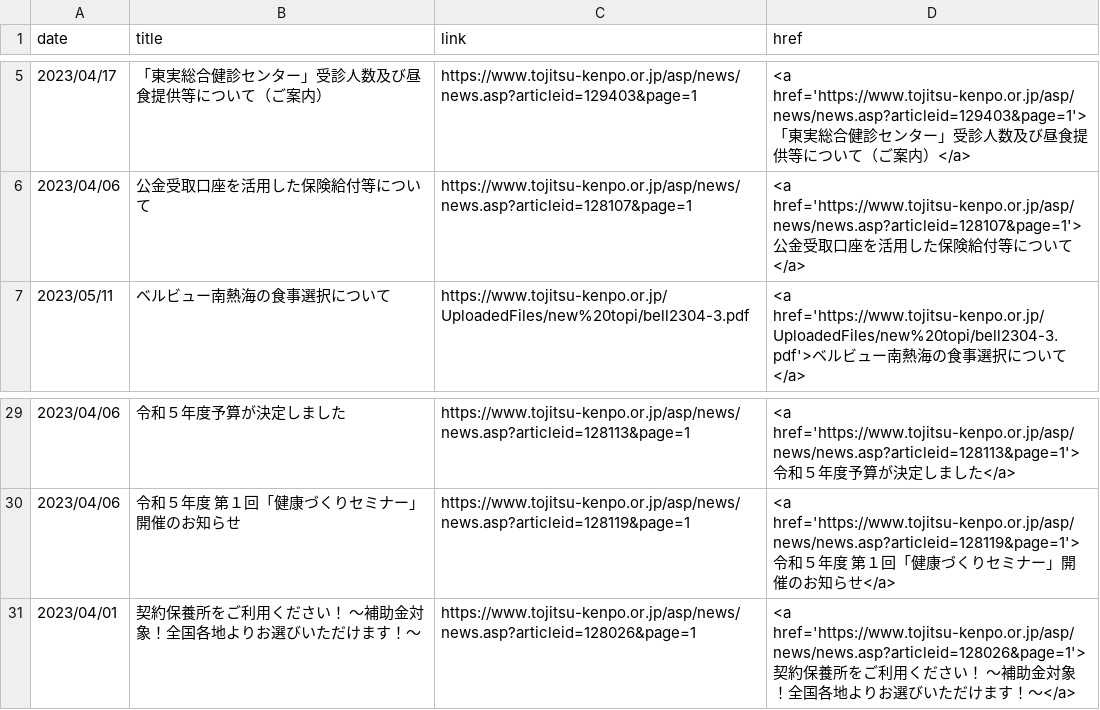
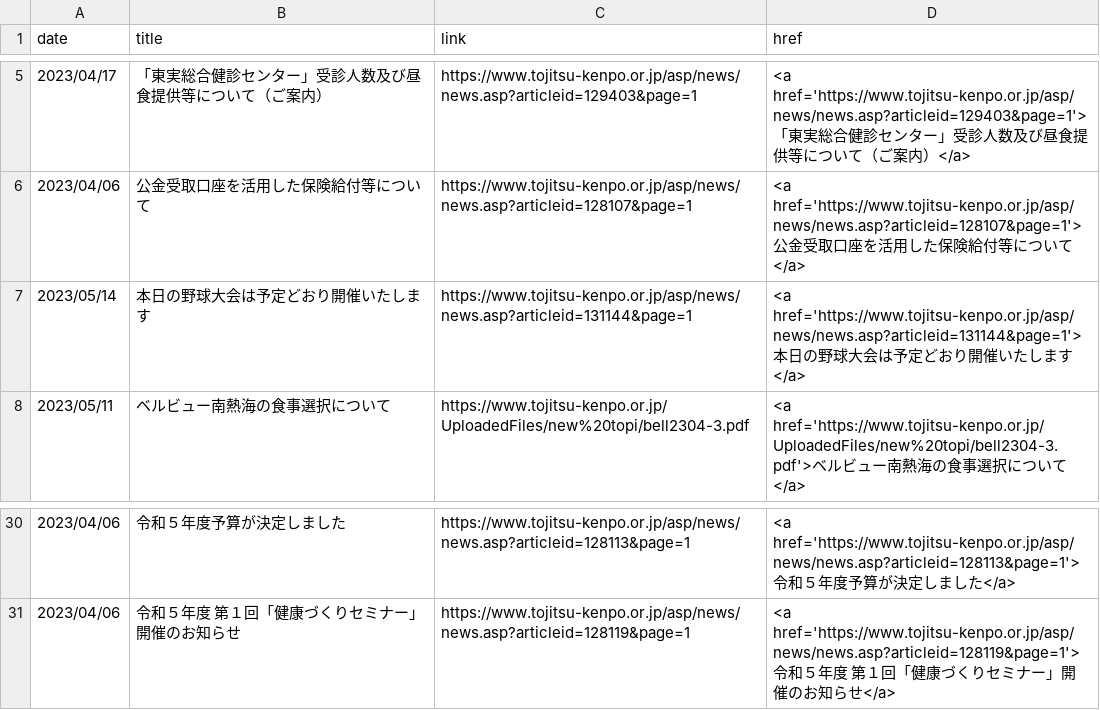
Before and after one commit to nuevocs/webscraping-change-notification, a CSV file: current.csv, drawn as a sheet; only a part is shown, gaps mark what is left out.

```diff
--- a/current.csv
+++ b/current.csv
@@ -6,2 +6,3 @@ date,title,link,href
 2023/04/06,公金受取口座を活用した保険給付等について,https://www.tojitsu-kenpo.or.jp/asp/news/news.asp?articleid=128107&page=1,<a href='https://www.tojitsu-kenpo.or.jp/asp/news/news.asp?articleid=128107&page=1'>公金受取口座を活用した保険給付等について</a>
+2023/05/14,本日の野球大会は予定どおり開催いたします,https://www.tojitsu-kenpo.or.jp/asp/news/news.asp?articleid=131144&page=1,<a href='https://www.tojitsu-kenpo.or.jp/asp/news/news.asp?articleid=131144&page=1'>本日の野球大会は予定どおり開催いたします</a>
 2023/05/11,ベルビュー南熱海の食事選択について,https://www.tojitsu-kenpo.or.jp/UploadedFiles/new%20topi/bell2304-3.pdf,<a href='https://www.tojitsu-kenpo.or.jp/UploadedFiles/new%20topi/bell2304-3.pdf'>ベルビュー南熱海の食事選択について</a>
@@ -30,2 +31 @@ date,title,link,href
 2023/04/06,令和５年度　第１回「健康づくりセミナー」開催のお知らせ,https://www.tojitsu-kenpo.or.jp/asp/news/news.asp?articleid=128119&page=1,<a href='https://www.tojitsu-kenpo.or.jp/asp/news/news.asp?articleid=128119&page=1'>令和５年度　第１回「健康づくりセミナー」開催のお知らせ</a>
-2023/04/01,契約保養所をご利用ください！　～補助金対象！全国各地よりお選びいただけます！～,https://www.tojitsu-kenpo.or.jp/asp/news/news.asp?articleid=128026&page=1,<a href='https://www.tojitsu-kenpo.or.jp/asp/news/news.asp?articleid=128026&page=1'>契約保養所をご利用ください！　～補助金対象！全国各地よりお選びいただけます！～</a>
```
